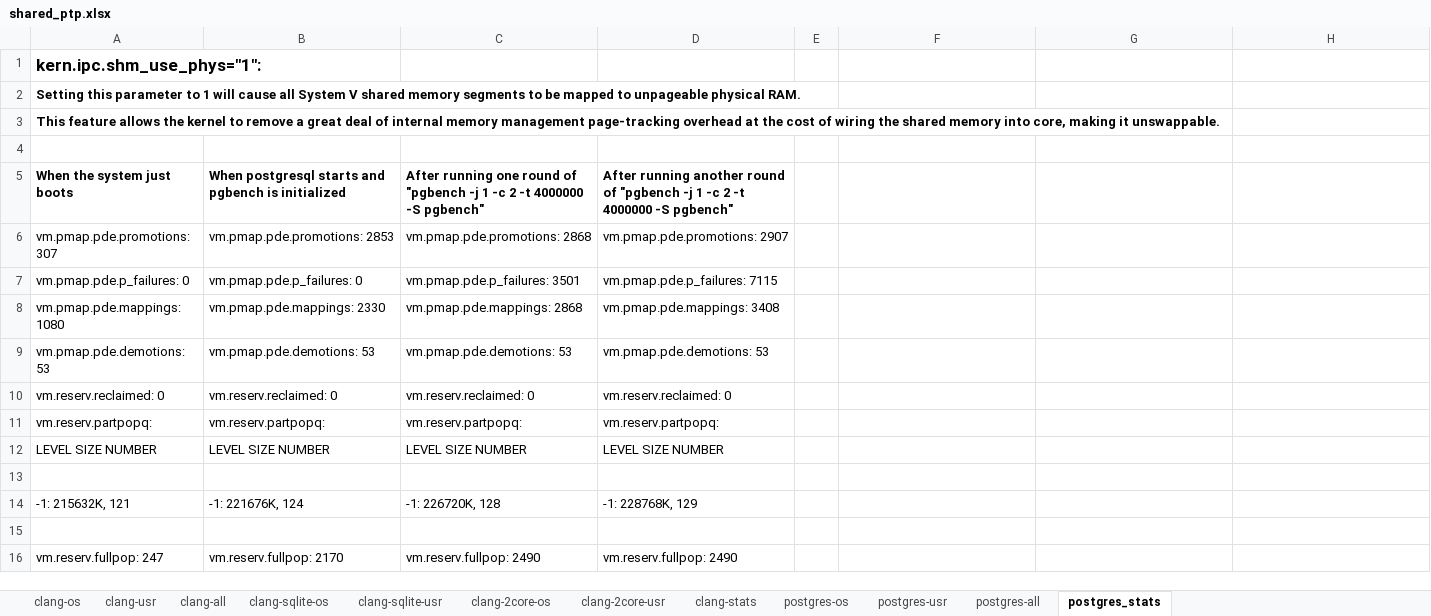
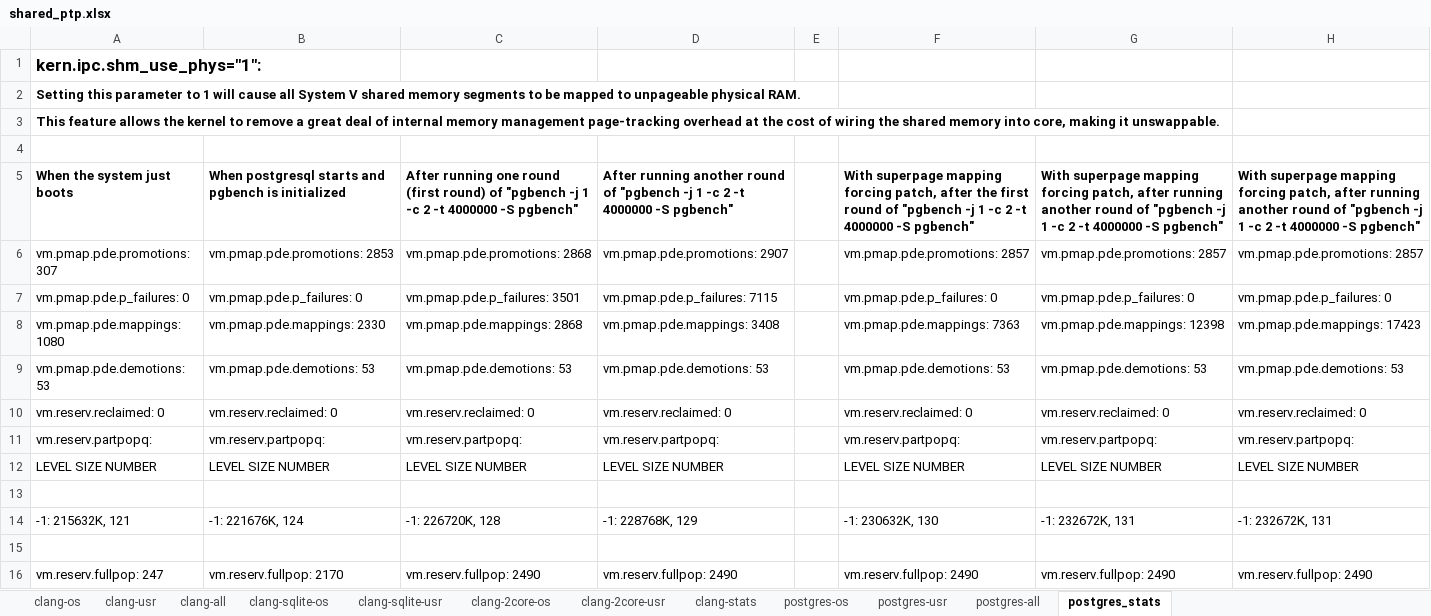
Before and after one commit to XiaowanDong/shared_ptp, an Excel workbook: shared_ptp.xlsx, sheet postgres_stats, drawn as a sheet; only a part is shown; values as stored, in another font and other column widths than the file's, no borders; the diff covers the shown part only; the diff names each change by its address in the sheet, - before the commit and + after, or states it on an @@ line.

```diff
--- a/shared_ptp.xlsx (sheet postgres_stats)
+++ b/shared_ptp.xlsx (sheet postgres_stats)
-C5: …one round of "pgbench…
+C5: …one round (first round) of "pgbench…
-F5: (empty)
+F5: With superpage mapping forcing patch, after the first round of "pgbench -j 1 -c 2 -t 4000000 -S pgbench"
-G5: (empty)
+G5: With superpage mapping forcing patch, after running another round of "pgbench -j 1 -c 2 -t 4000000 -S pgbench"
-H5: (empty)
+H5: With superpage mapping forcing patch, after running another round of "pgbench -j 1 -c 2 -t 4000000 -S pgbench"
-F6: (empty)
+F6: vm.pmap.pde.promotions: 2857
-G6: (empty)
+G6: vm.pmap.pde.promotions: 2857
-H6: (empty)
+H6: vm.pmap.pde.promotions: 2857
-F7: (empty)
+F7: vm.pmap.pde.p_failures: 0
-G7: (empty)
+G7: vm.pmap.pde.p_failures: 0
-H7: (empty)
+H7: vm.pmap.pde.p_failures: 0
-F8: (empty)
+F8: vm.pmap.pde.mappings: 7363
-G8: (empty)
+G8: vm.pmap.pde.mappings: 12398
-H8: (empty)
+H8: vm.pmap.pde.mappings: 17423
-F9: (empty)
+F9: vm.pmap.pde.demotions: 53
-G9: (empty)
+G9: vm.pmap.pde.demotions: 53
-H9: (empty)
+H9: vm.pmap.pde.demotions: 53
-F10: (empty)
+F10: vm.reserv.reclaimed: 0
-G10: (empty)
+G10: vm.reserv.reclaimed: 0
-H10: (empty)
+H10: vm.reserv.reclaimed: 0
-F11: (empty)
+F11: vm.reserv.partpopq:
-G11: (empty)
+G11: vm.reserv.partpopq:
-H11: (empty)
+H11: vm.reserv.partpopq:
-F12: (empty)
+F12: LEVEL SIZE NUMBER
-G12: (empty)
+G12: LEVEL SIZE NUMBER
-H12: (empty)
+H12: LEVEL SIZE NUMBER
-F14: (empty)
+F14: -1: 230632K, 130
-G14: (empty)
+G14: -1: 232672K, 131
-H14: (empty)
+H14: -1: 232672K, 131
-F16: (empty)
+F16: vm.reserv.fullpop: 2490
-G16: (empty)
+G16: vm.reserv.fullpop: 2490
-H16: (empty)
+H16: vm.reserv.fullpop: 2490
```
Also changed, not shown: 6 edited cells elsewhere in this sheet, sheet clang-2core-os, sheet clang-2core-usr, sheet clang-stats, sheet clang-sqlite-usr, sheet clang-sqlite-os.
